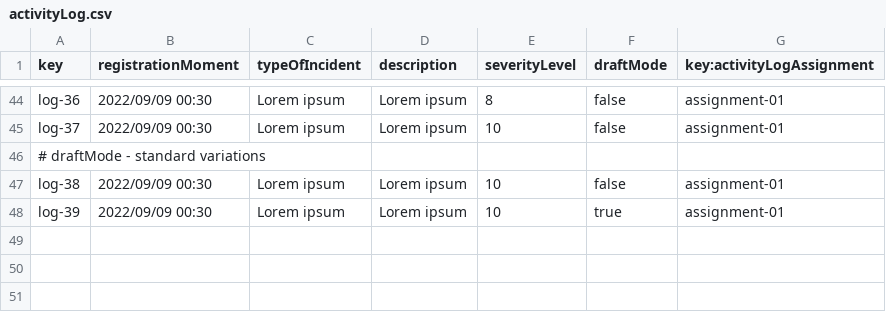
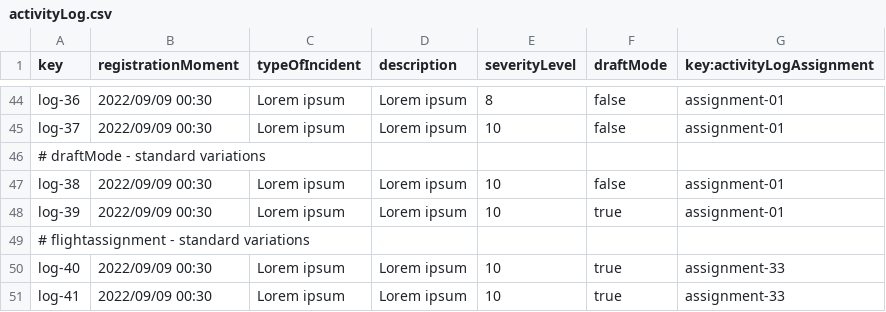
Before and after one commit to BVP2455/Acme-ANS-C2, a CSV file: src/main/resources/WEB-INF/data/sample/activityLog.csv, drawn as a sheet; only a part is shown, gaps mark what is left out.

Commit message:
fix: If delete flightAssignment also delete its activityLogs

```diff
--- a/src/main/resources/WEB-INF/data/sample/activityLog.csv
+++ b/src/main/resources/WEB-INF/data/sample/activityLog.csv
@@ -48 +48,4 @@ log-38,2022/09/09 00:30,Lorem ipsum,Lorem ipsum,10,false,assignment-01
 log-39,2022/09/09 00:30,Lorem ipsum,Lorem ipsum,10,true,assignment-01
+# flightassignment - standard variations
+log-40,2022/09/09 00:30,Lorem ipsum,Lorem ipsum,10,true,assignment-33
+log-41,2022/09/09 00:30,Lorem ipsum,Lorem ipsum,10,true,assignment-33
```
Also changed, not shown: 3 other files.
